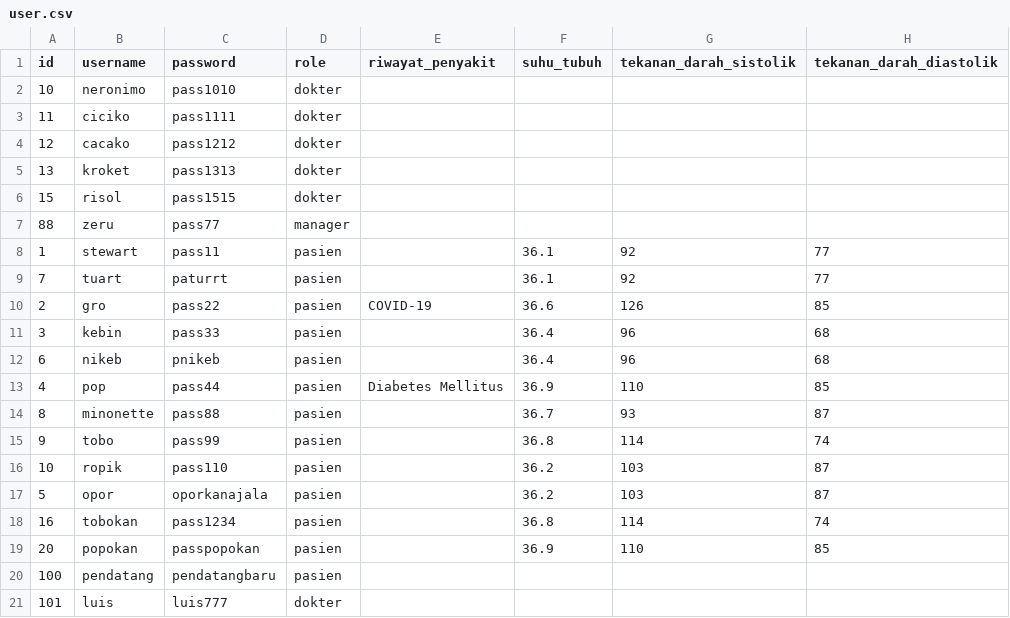
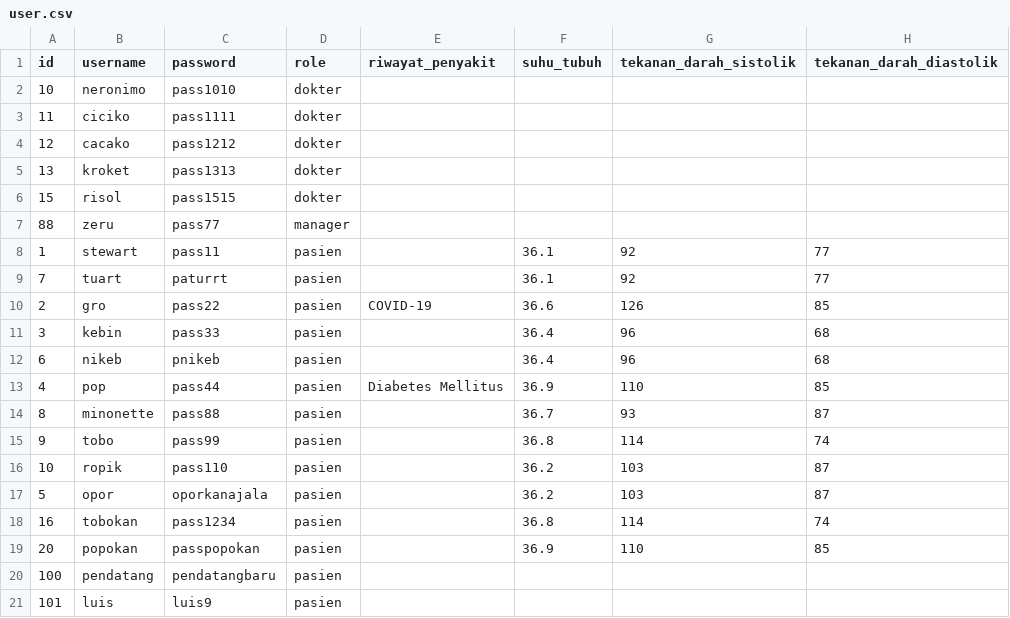
Before and after one commit to yzksl/if1210-tubes-2025-k05-m, a CSV file: src/data/test_folder_of_25/user.csv, drawn as a sheet; only a part is shown; the diff names each change by its address in the sheet, - before the commit and + after, or states it on an @@ line.

```diff
--- a/src/data/test_folder_of_25/user.csv
+++ b/src/data/test_folder_of_25/user.csv
-C21 (password): luis777
+C21 (password): luis9
-D21 (role): dokter
+D21 (role): pasien
```
Also changed, not shown: 1 other file.
